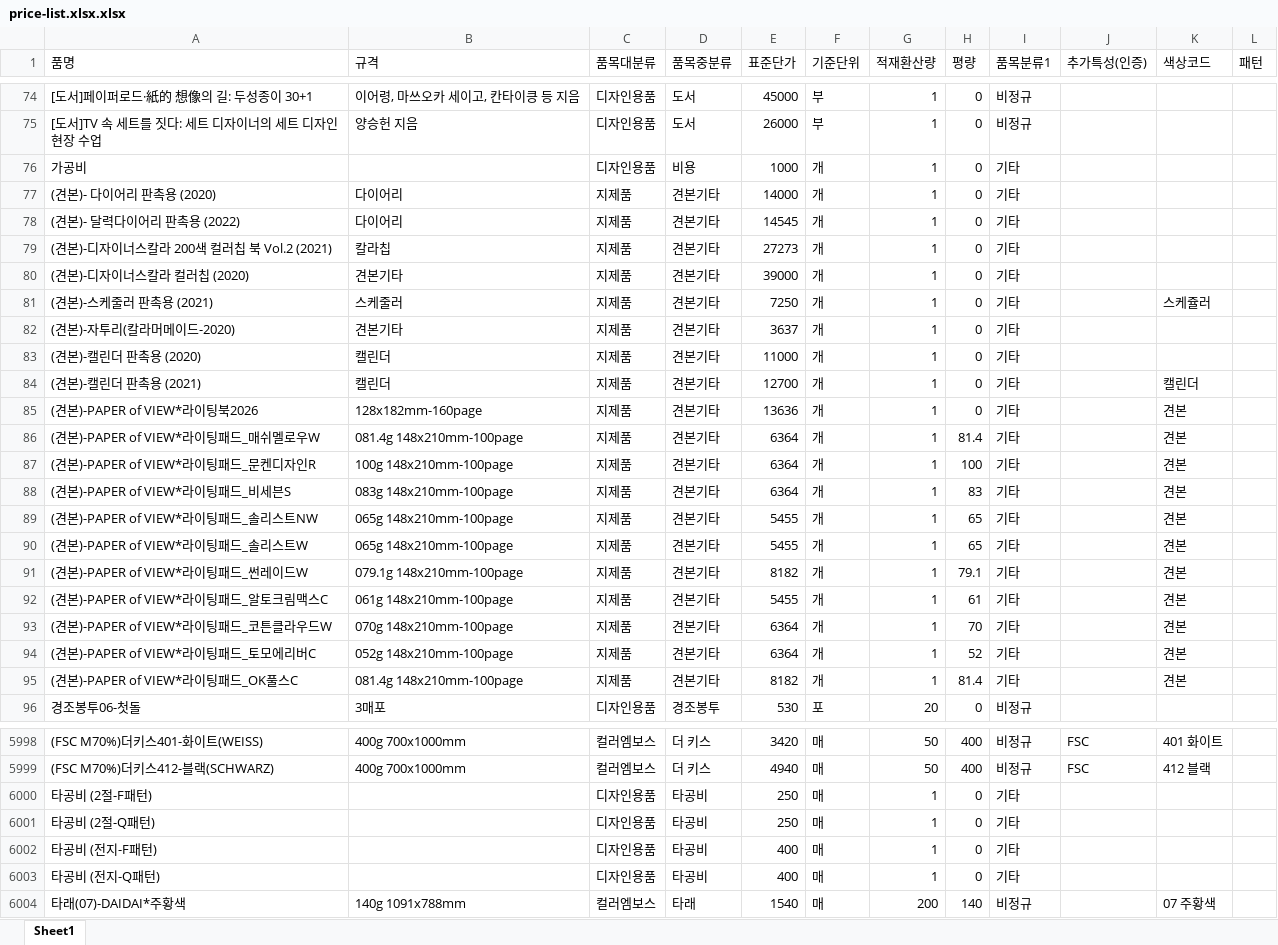
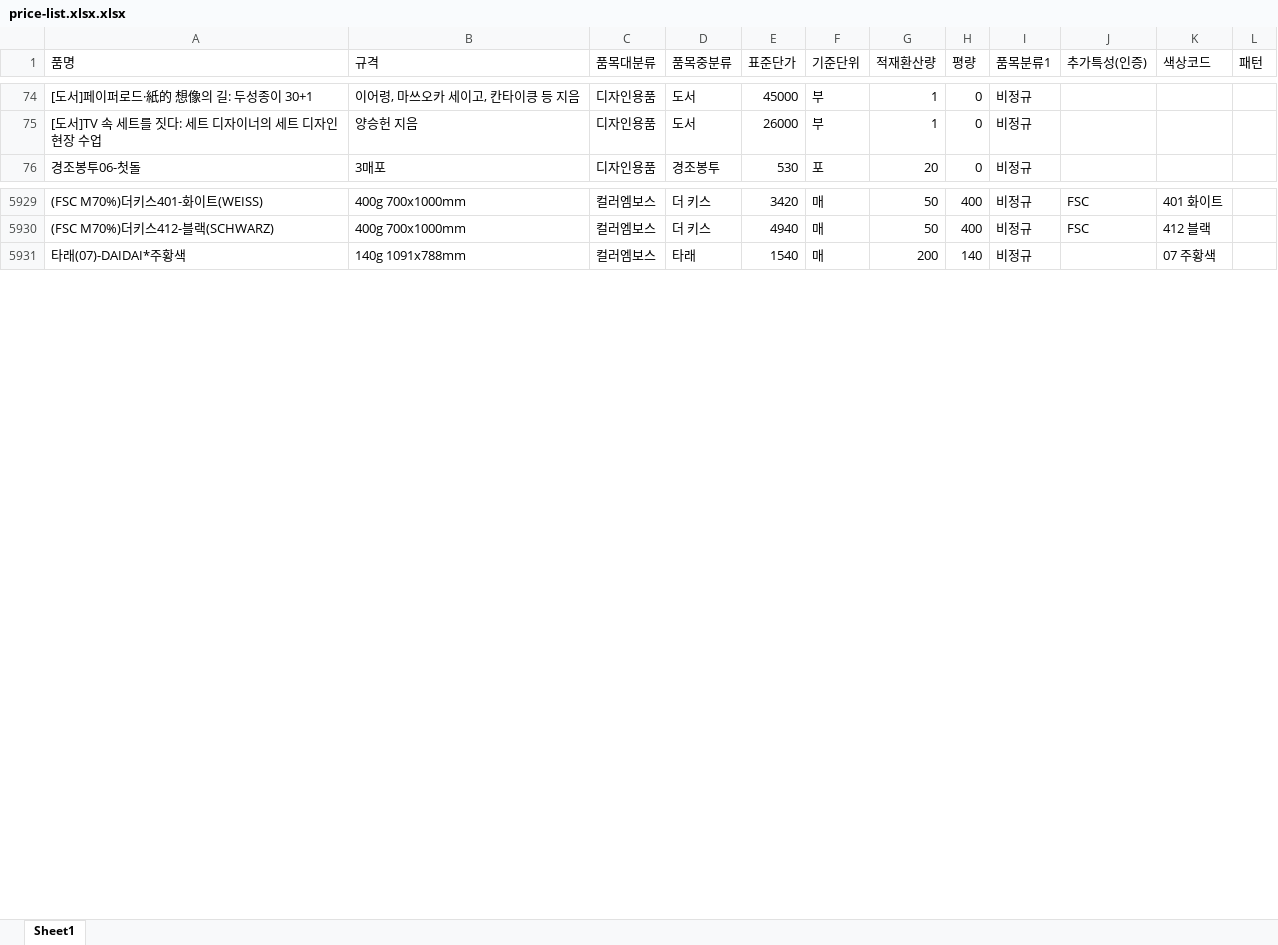
Before and after one commit to doosungpaper82-code/ds82, an Excel workbook: incoming/price-list.xlsx.xlsx, sheet Sheet1, drawn as a sheet; only a part is shown, gaps mark what is left out; values as stored, in another font and other column widths than the file's, no borders; the diff covers the shown part only; the diff names each change by its address in the sheet, - before the commit and + after, or states it on an @@ line.

```diff
--- a/incoming/price-list.xlsx.xlsx (sheet Sheet1)
+++ b/incoming/price-list.xlsx.xlsx (sheet Sheet1)
-row 76: 가공비 |  | 디자인용품 | 비용 | 1000 | 개 | 1 | 0 | 기타
-row 77: (견본)- 다이어리 판촉용 (2020) | 다이어리 | 지제품 | 견본기타 | 14000 | 개 | 1 | 0 | 기타
-row 78: (견본)- 달력다이어리 판촉용 (2022) | 다이어리 | 지제품 | 견본기타 | 14545 | 개 | 1 | 0 | 기타
-row 79: (견본)-디자이너스칼라 200색 컬러칩 북 Vol.2 (2021) | 칼라칩 | 지제품 | 견본기타 | 27273 | 개 | 1 | 0 | 기타
-row 80: (견본)-디자이너스칼라 컬러칩 (2020) | 견본기타 | 지제품 | 견본기타 | 39000 | 개 | 1 | 0 | 기타
-row 81: (견본)-스케줄러 판촉용 (2021) | 스케줄러 | 지제품 | 견본기타 | 7250 | 개 | 1 | 0 | 기타 |  | 스케쥴러
-row 82: (견본)-자투리(칼라머메이드-2020) | 견본기타 | 지제품 | 견본기타 | 3637 | 개 | 1 | 0 | 기타
-row 83: (견본)-캘린더 판촉용 (2020) | 캘린더 | 지제품 | 견본기타 | 11000 | 개 | 1 | 0 | 기타
-row 84: (견본)-캘린더 판촉용 (2021) | 캘린더 | 지제품 | 견본기타 | 12700 | 개 | 1 | 0 | 기타 |  | 캘린더
-row 85: (견본)-PAPER of VIEW*라이팅북2026 | 128x182mm-160page | 지제품 | 견본기타 | 13636 | 개 | 1 | 0 | 기타 |  | 견본
-row 86: (견본)-PAPER of VIEW*라이팅패드_매쉬멜로우W | 081.4g 148x210mm-100page | 지제품 | 견본기타 | 6364 | 개 | 1 | 81.4 | 기타 |  | 견본
-row 87: (견본)-PAPER of VIEW*라이팅패드_문켄디자인R | 100g 148x210mm-100page | 지제품 | 견본기타 | 6364 | 개 | 1 | 100 | 기타 |  | 견본
-row 88: (견본)-PAPER of VIEW*라이팅패드_비세븐S | 083g 148x210mm-100page | 지제품 | 견본기타 | 6364 | 개 | 1 | 83 | 기타 |  | 견본
-row 89: (견본)-PAPER of VIEW*라이팅패드_솔리스트NW | 065g 148x210mm-100page | 지제품 | 견본기타 | 5455 | 개 | 1 | 65 | 기타 |  | 견본
-row 90: (견본)-PAPER of VIEW*라이팅패드_솔리스트W | 065g 148x210mm-100page | 지제품 | 견본기타 | 5455 | 개 | 1 | 65 | 기타 |  | 견본
-row 91: (견본)-PAPER of VIEW*라이팅패드_썬레이드W | 079.1g 148x210mm-100page | 지제품 | 견본기타 | 8182 | 개 | 1 | 79.1 | 기타 |  | 견본
-row 92: (견본)-PAPER of VIEW*라이팅패드_알토크림맥스C | 061g 148x210mm-100page | 지제품 | 견본기타 | 5455 | 개 | 1 | 61 | 기타 |  | 견본
-row 93: (견본)-PAPER of VIEW*라이팅패드_코튼클라우드W | 070g 148x210mm-100page | 지제품 | 견본기타 | 6364 | 개 | 1 | 70 | 기타 |  | 견본
-row 94: (견본)-PAPER of VIEW*라이팅패드_토모에리버C | 052g 148x210mm-100page | 지제품 | 견본기타 | 6364 | 개 | 1 | 52 | 기타 |  | 견본
-row 95: (견본)-PAPER of VIEW*라이팅패드_OK풀스C | 081.4g 148x210mm-100page | 지제품 | 견본기타 | 8182 | 개 | 1 | 81.4 | 기타 |  | 견본
-row 6000: 타공비 (2절-F패턴) |  | 디자인용품 | 타공비 | 250 | 매 | 1 | 0 | 기타
-row 6001: 타공비 (2절-Q패턴) |  | 디자인용품 | 타공비 | 250 | 매 | 1 | 0 | 기타
-row 6002: 타공비 (전지-F패턴) |  | 디자인용품 | 타공비 | 400 | 매 | 1 | 0 | 기타
-row 6003: 타공비 (전지-Q패턴) |  | 디자인용품 | 타공비 | 400 | 매 | 1 | 0 | 기타
```
Also changed, not shown: 54 removed rows elsewhere in this sheet.
